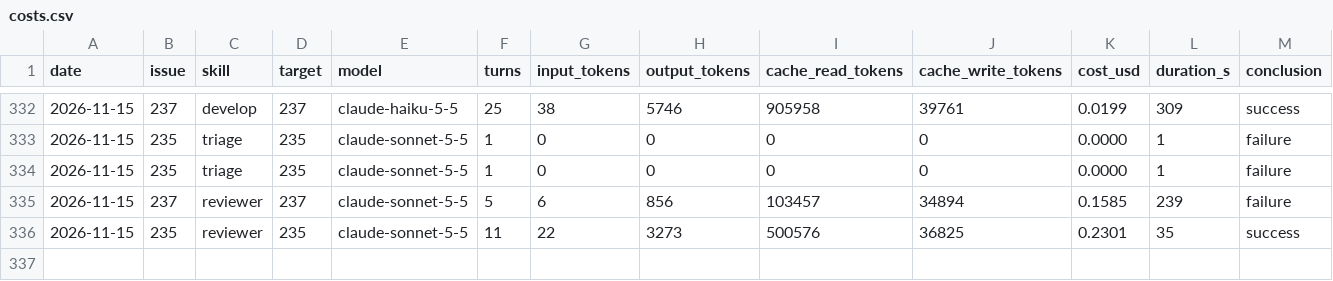
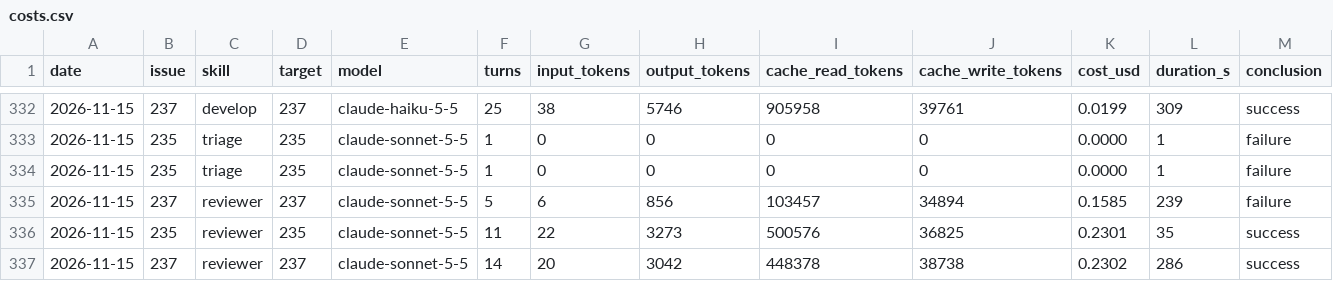
Before and after one commit to erikhayry/tusch, a CSV file: costs.csv, drawn as a sheet; only a part is shown, gaps mark what is left out; rows hold the shown columns only; the diff names each change by its address in the sheet, - before the commit and + after, or states it on an @@ line.

```diff
--- a/costs.csv
+++ b/costs.csv
+row 337: 2026-11-15 | 237 | reviewer | 237 | claude-sonnet-5-5 | 14 | 20 | 3042 | 448378 | 38738 | 0.2302 | 286 | success
```
